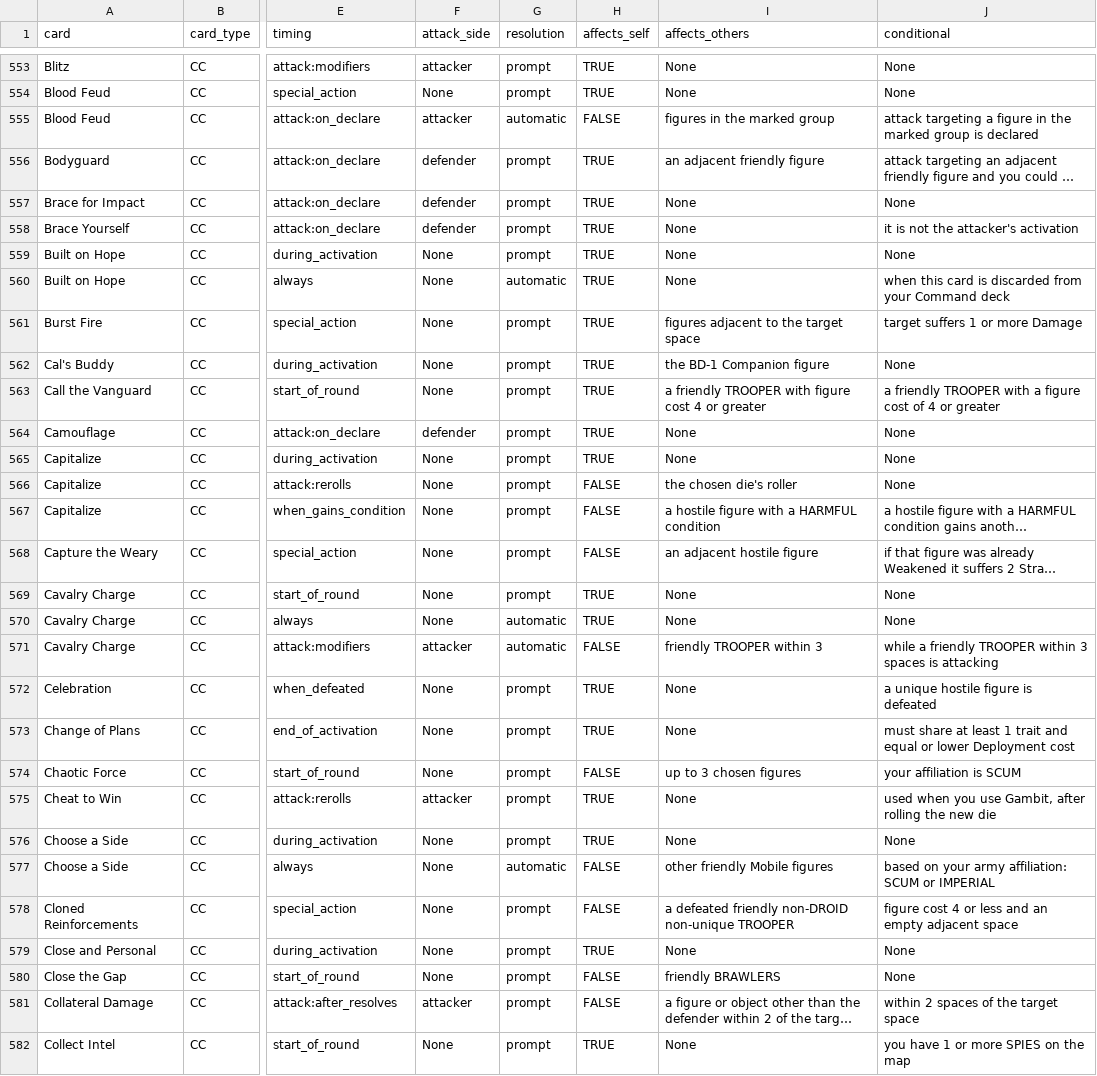
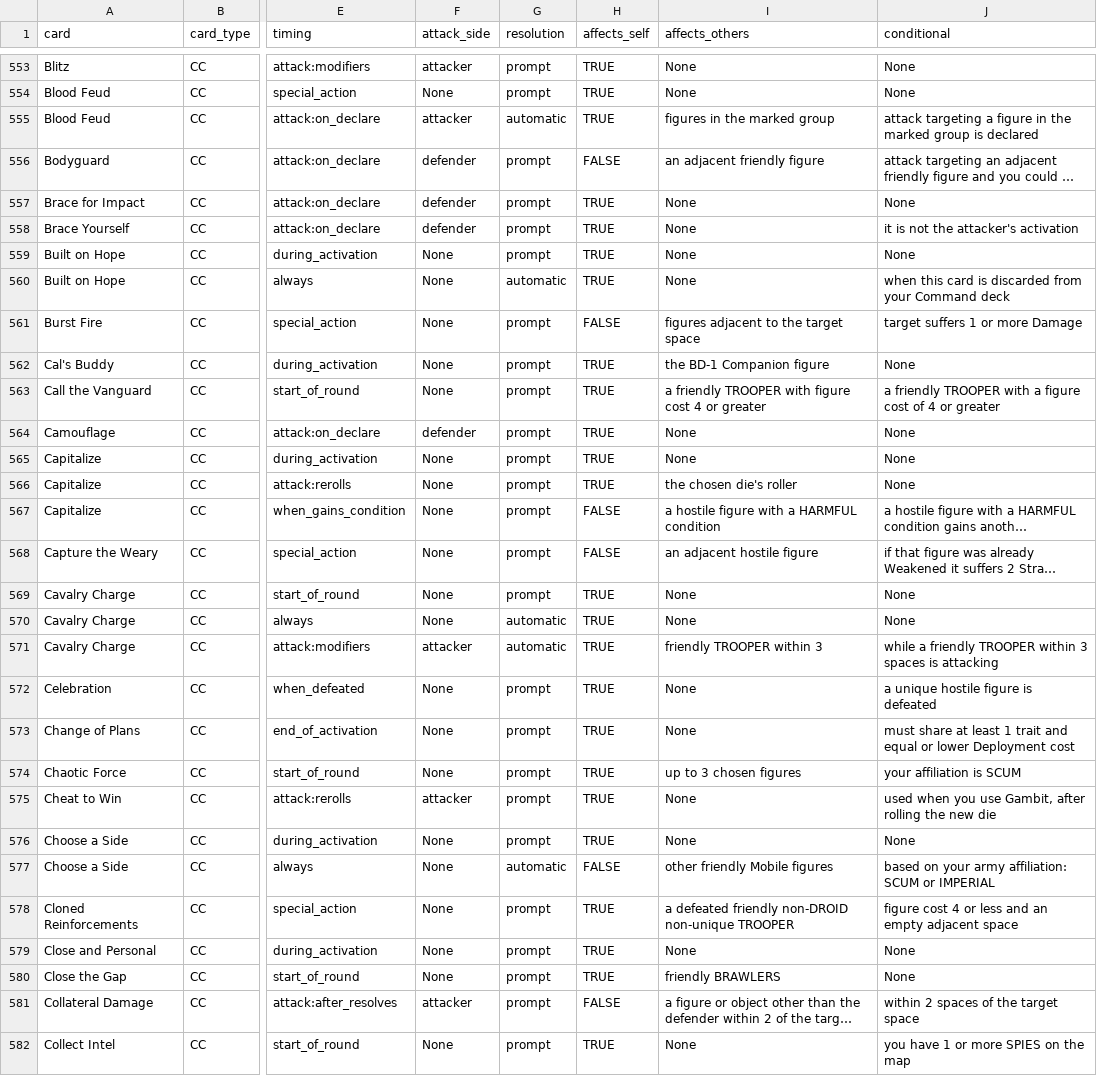
Before and after one commit to Mastermind1232/IACP-Skirmish-Async, a CSV file: docs/combat-spec.csv, drawn as a sheet; only a part is shown, gaps mark what is left out; long unchanged cells end in …; the diff covers the shown part only; the diff names each change by its address in the sheet, - before the commit and + after, or states it on an @@ line.

```diff
--- a/docs/combat-spec.csv
+++ b/docs/combat-spec.csv
-H555 (affects_self): FALSE
+H555 (affects_self): TRUE
-H556 (affects_self): TRUE
+H556 (affects_self): FALSE
-H561 (affects_self): TRUE
+H561 (affects_self): FALSE
-H566 (affects_self): FALSE
+H566 (affects_self): TRUE
-H571 (affects_self): FALSE
+H571 (affects_self): TRUE
-H574 (affects_self): FALSE
+H574 (affects_self): TRUE
-H578 (affects_self): FALSE
+H578 (affects_self): TRUE
-H580 (affects_self): FALSE
+H580 (affects_self): TRUE
```
Also changed, not shown: 192 edited cells elsewhere in this file.
